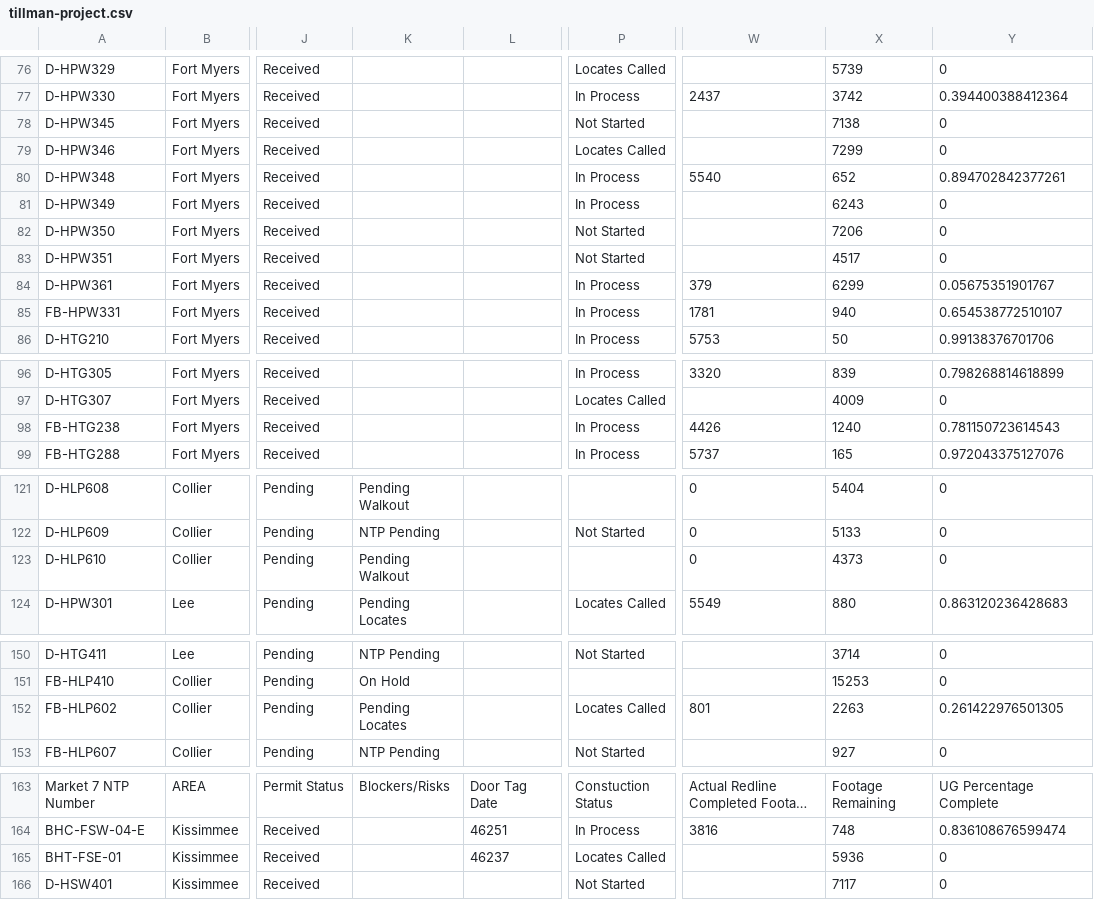
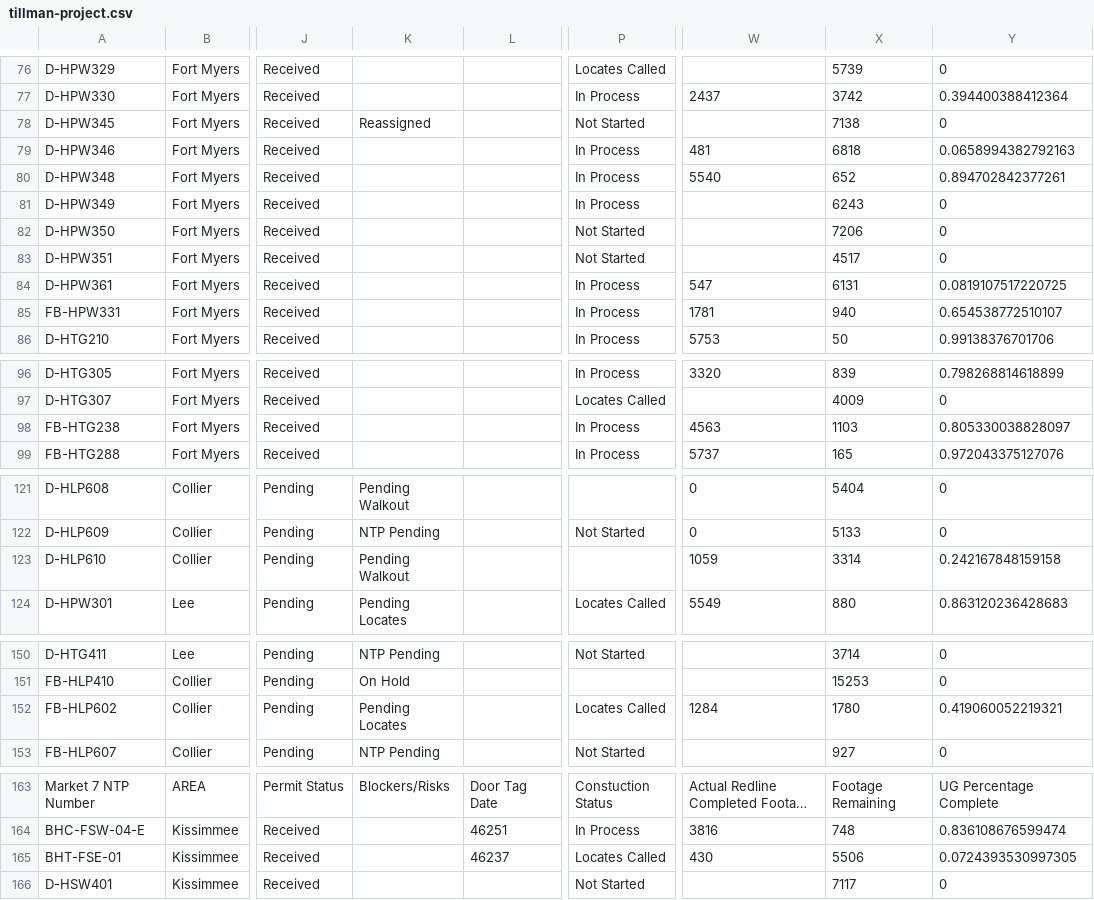
Before and after one commit to JCKraus1/Tillman-Dashboard, a CSV file: tillman-project.csv, drawn as a sheet; only a part is shown, gaps mark what is left out; long unchanged cells end in …; the diff covers the shown part only; the diff names each change by its address in the sheet, - before the commit and + after, or states it on an @@ line.

```diff
--- a/tillman-project.csv
+++ b/tillman-project.csv
-K78: (empty)
+K78: Reassigned
-P79: Locates Called
+P79: In Process
-W79: (empty)
+W79: 481
-X79: 7299
+X79: 6818
-Y79: 0
+Y79: 0.0658994382792163
-W84: 379
+W84: 547
-X84: 6299
+X84: 6131
-Y84: 0.05675351901767
+Y84: 0.0819107517220725
-W98: 4426
+W98: 4563
-X98: 1240
+X98: 1103
-Y98: 0.781150723614543
+Y98: 0.805330038828097
-W123: 0
+W123: 1059
-X123: 4373
+X123: 3314
-Y123: 0
+Y123: 0.242167848159158
-W152: 801
+W152: 1284
-X152: 2263
+X152: 1780
-Y152: 0.261422976501305
+Y152: 0.419060052219321
-W165: (empty)
+W165: 430
-X165: 5936
+X165: 5506
-Y165: 0
+Y165: 0.0724393530997305
```
Also changed, not shown: 34 edited cells elsewhere in this file.
